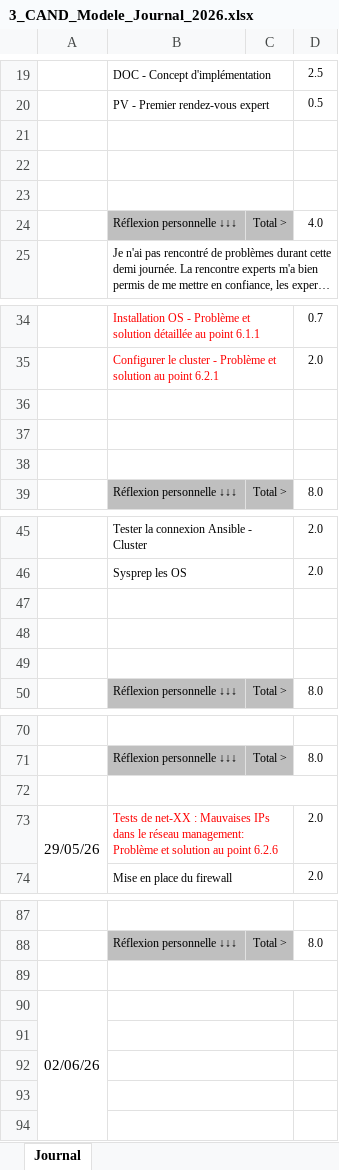
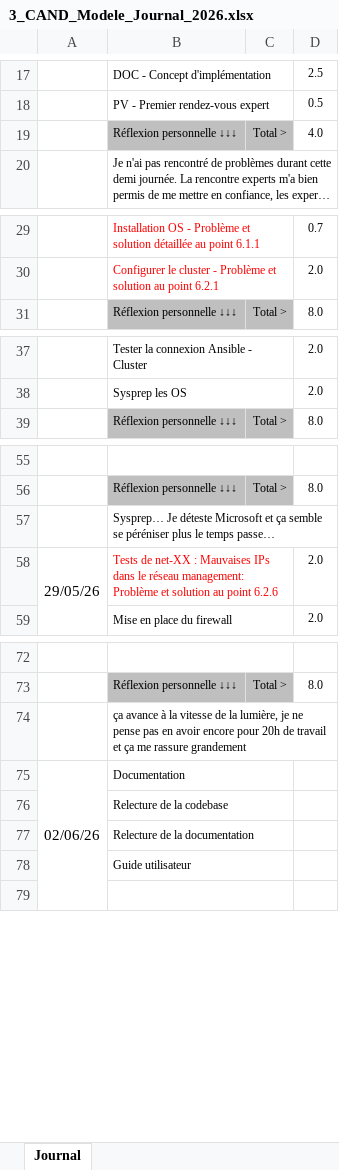
Before and after one commit to Lucielle-Voeffray/TPI-2026, an Excel workbook: Doc/3_CAND_Modele_Journal_2026.xlsx, sheet Journal, drawn as a sheet; only a part is shown, gaps mark what is left out; long unchanged cells end in …; values as stored, in another font and other column widths than the file's, no borders; conditional formats not drawn; removed rows and columns are numbered as before the commit, all else as after; the diff covers the shown part only; the diff names each change by its address in the sheet, - before the commit and + after, or states it on an @@ line.

```diff
--- a/Doc/3_CAND_Modele_Journal_2026.xlsx (sheet Journal)
+++ b/Doc/3_CAND_Modele_Journal_2026.xlsx (sheet Journal)
-row 21: (empty)
-row 22: (empty)
-row 23: (empty)
-row 36: (empty)
-row 37: (empty)
-row 38: (empty)
-row 47: (empty)
-row 48: (empty)
-row 49: (empty)
-B57: (empty)
+B57: Sysprep… Je déteste Microsoft et ça semble se péréniser plus le temps passe…
-B74: (empty)
+B74: ça avance à la vitesse de la lumière, je ne pense pas en avoir encore pour 20h de travail et ça me rassure grandement
-B75: (empty)
+B75: Documentation
-B76: (empty)
+B76: Relecture de la codebase
-B77: (empty)
+B77: Relecture de la documentation
-B78: (empty)
+B78: Guide utilisateur
```
Also changed, not shown: 6 removed rows elsewhere in this sheet, formulas that keep their value, Doc/2_CAND_Modele_Planning_2026.xlsx, 1 other file.
